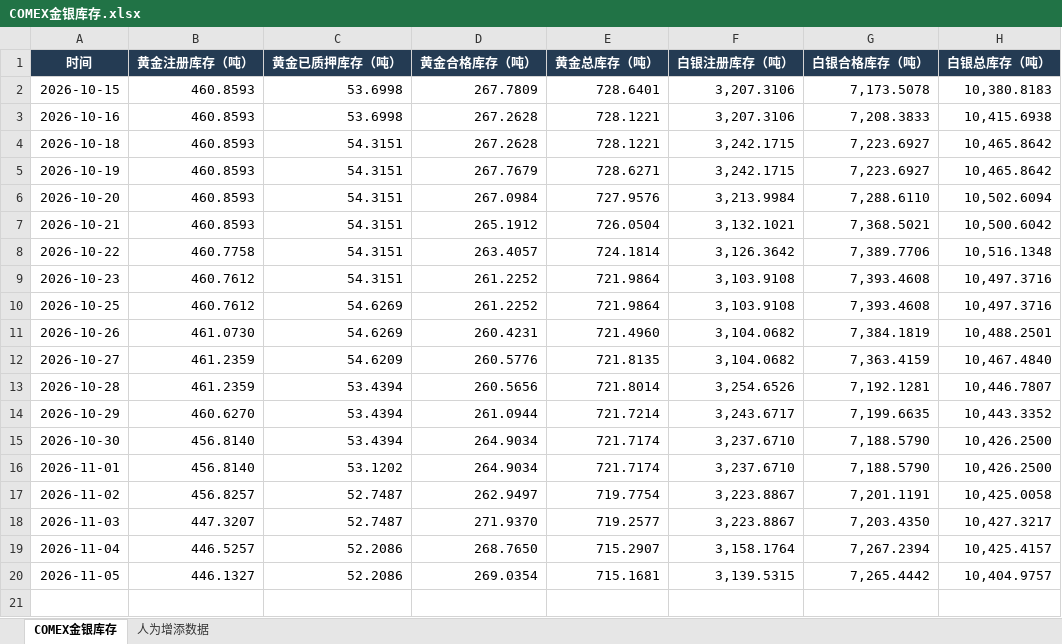
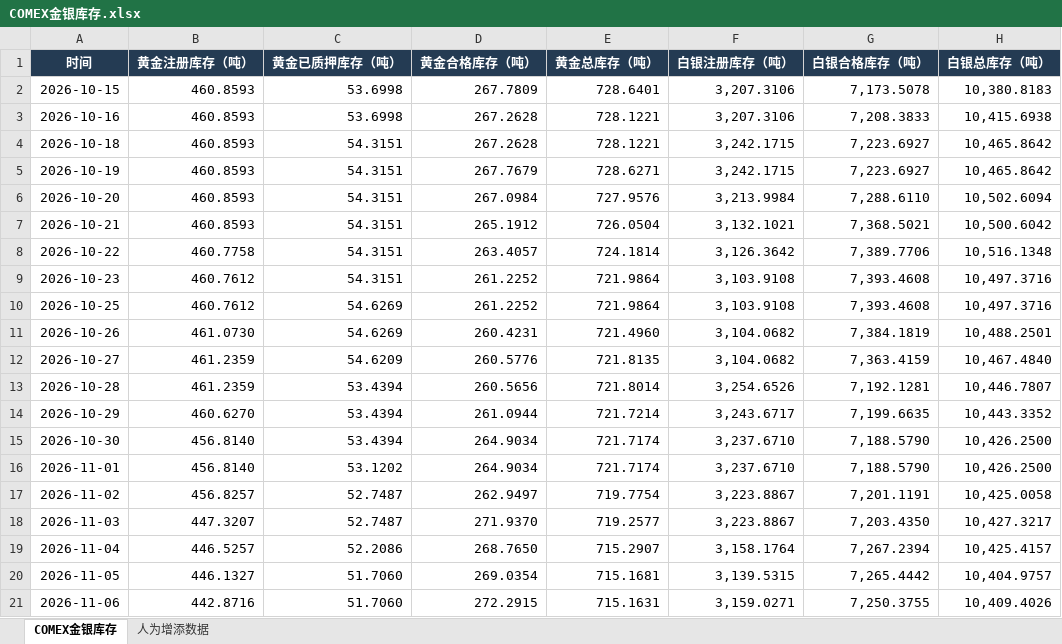
Before and after one commit to meiqiguanzhiking-byte/gold-dashboard, an Excel workbook: 全量数据/COMEX金银库存.xlsx, sheet COMEX金银库存, drawn as a sheet; values as stored, in another font and other column widths than the file's, no borders; the diff names each change by its address in the sheet, - before the commit and + after, or states it on an @@ line.

```diff
--- a/全量数据/COMEX金银库存.xlsx (sheet COMEX金银库存)
+++ b/全量数据/COMEX金银库存.xlsx (sheet COMEX金银库存)
-C20 (黄金已质押库存（吨）): 52.2086
+C20 (黄金已质押库存（吨）): 51.7060
+row 21: 2026-11-06 | 442.8716 | 51.7060 | 272.2915 | 715.1631 | 3,159.0271 | 7,250.3755 | 10,409.4026
```
Also changed, not shown: sheet 人为增添数据, 全量数据/SPDR黄金ETF份额.xlsx, 全量数据/伦敦金现与汇率_北京时间1530收盘价.xlsx, 8 other files.
